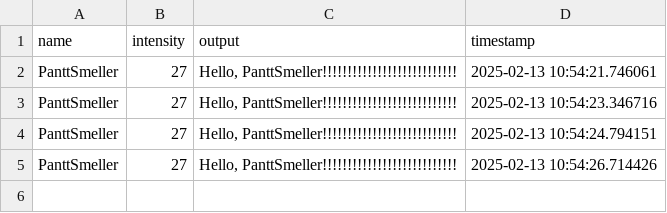
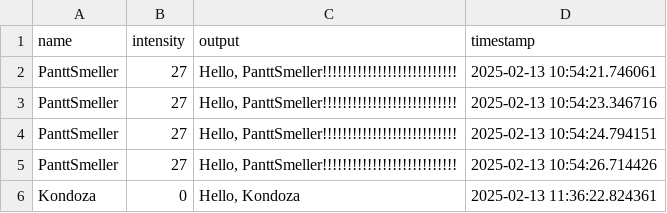
Before and after one commit to m0x0m0x/mx-wz-puziml-2, a CSV file: WO/gra/g1/.gradio/flagged/dataset1.csv, drawn as a sheet; the diff names each change by its address in the sheet, - before the commit and + after, or states it on an @@ line.

```diff
--- a/WO/gra/g1/.gradio/flagged/dataset1.csv
+++ b/WO/gra/g1/.gradio/flagged/dataset1.csv
+row 6: Kondoza | 0 | Hello, Kondoza | 2025-02-13 11:36:22.824361
```
Also changed, not shown: 3 other files.
